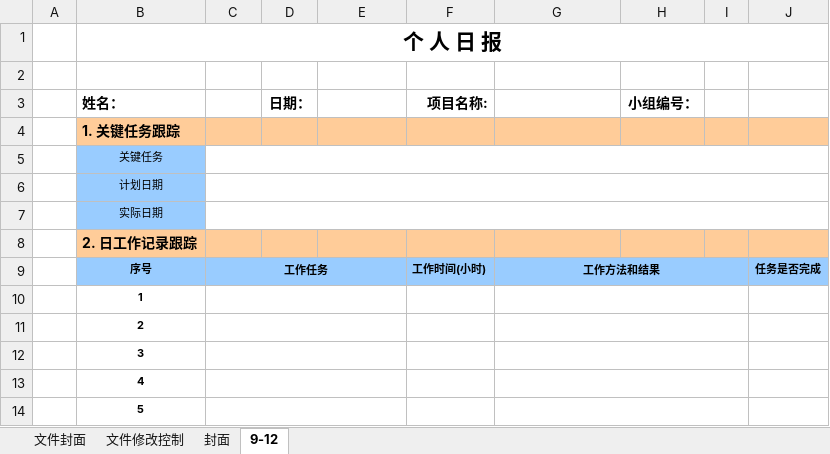
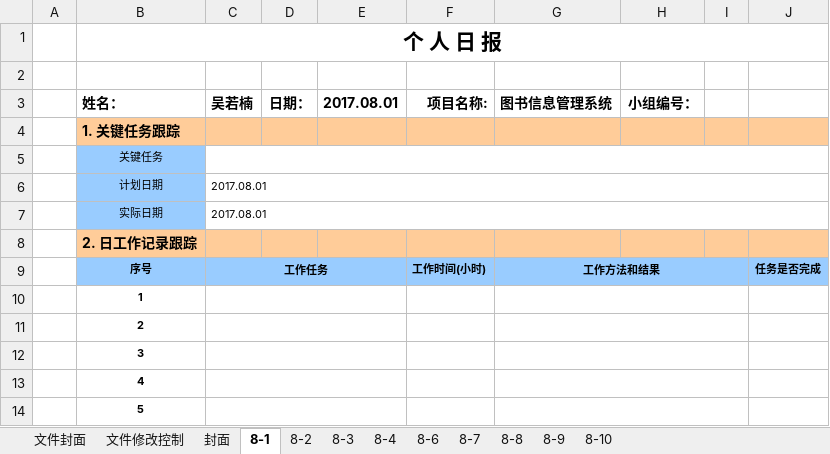
Before and after one commit to Interesting14/Library-management-system, an Excel workbook: 文档/交付文档模板/06.个人日报 .xlsx, sheet 8-1, drawn as a sheet; only a part is shown; values as stored, in another font and other column widths than the file's, no borders; charts and pictures not drawn; the diff names each change by its address in the sheet, - before the commit and + after, or states it on an @@ line.

```diff
--- a/文档/交付文档模板/06.个人日报 .xlsx (sheet 8-1)
+++ b/文档/交付文档模板/06.个人日报 .xlsx (sheet 8-1)
-sheet tab: 9-12
+sheet tab: 8-1
+sheet tab: 8-2
+sheet tab: 8-3
+sheet tab: 8-4
+sheet tab: 8-6
+sheet tab: 8-7
+sheet tab: 8-8
+sheet tab: 8-9
+sheet tab: 8-10
-C3: (empty)
+C3: 吴若楠
-E3: (empty)
+E3: 2017.08.01
-G3: (empty)
+G3: 图书信息管理系统
-C6:C7 (吴若楠): (empty)
+C6:C7 (吴若楠): 2017.08.01
```
Also changed, not shown: charts or pictures, 文档/项目组内文档/进度控制表.xlsx, 12 other files.
